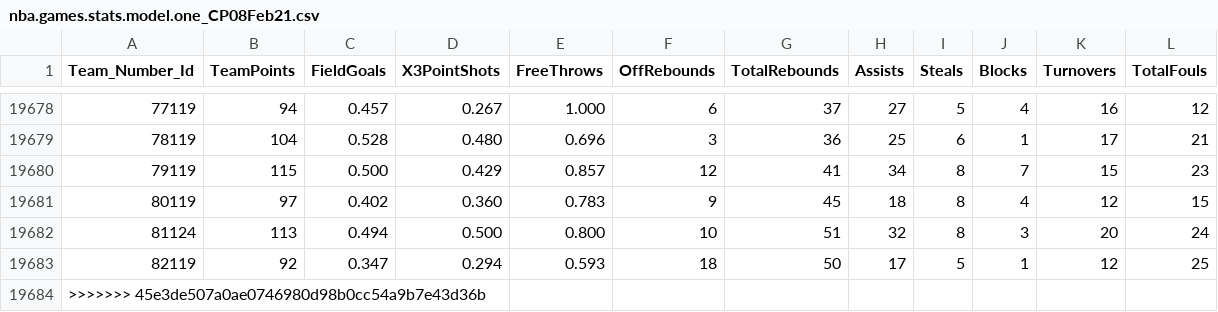
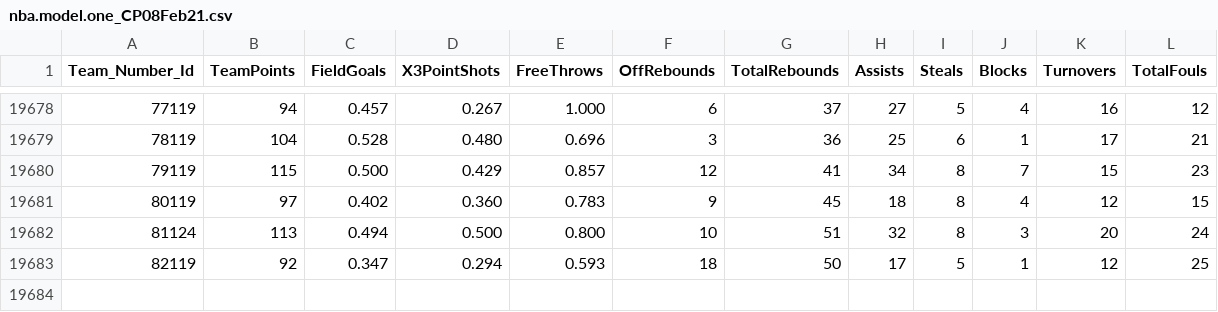
Before and after one commit to arcebri1/BestTacoPlace, a CSV file: NBA_Data/nba.model.one_CP08Feb21.csv (was nba.games.stats.model.one_CP08Feb21.csv), drawn as a sheet; only a part is shown, gaps mark what is left out; the diff names each change by its address in the sheet, - before the commit and + after, or states it on an @@ line.

```diff
--- a/nba.games.stats.model.one_CP08Feb21.csv
+++ b/NBA_Data/nba.model.one_CP08Feb21.csv
-row 19684: >>>>>>> 45e3de507a0ae0746980d98b0cc54a9b7e43d36b
```
Also changed, not shown: 18 other files.
